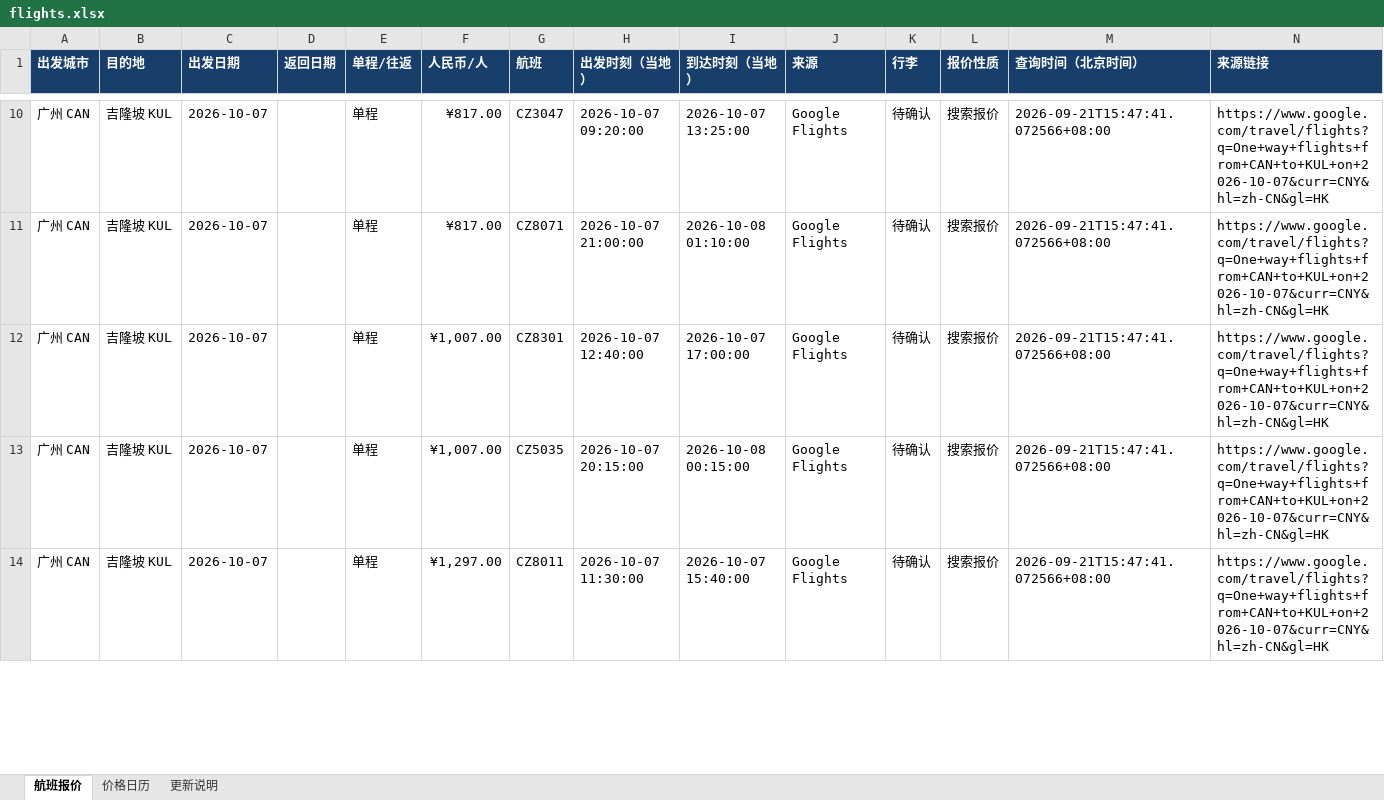
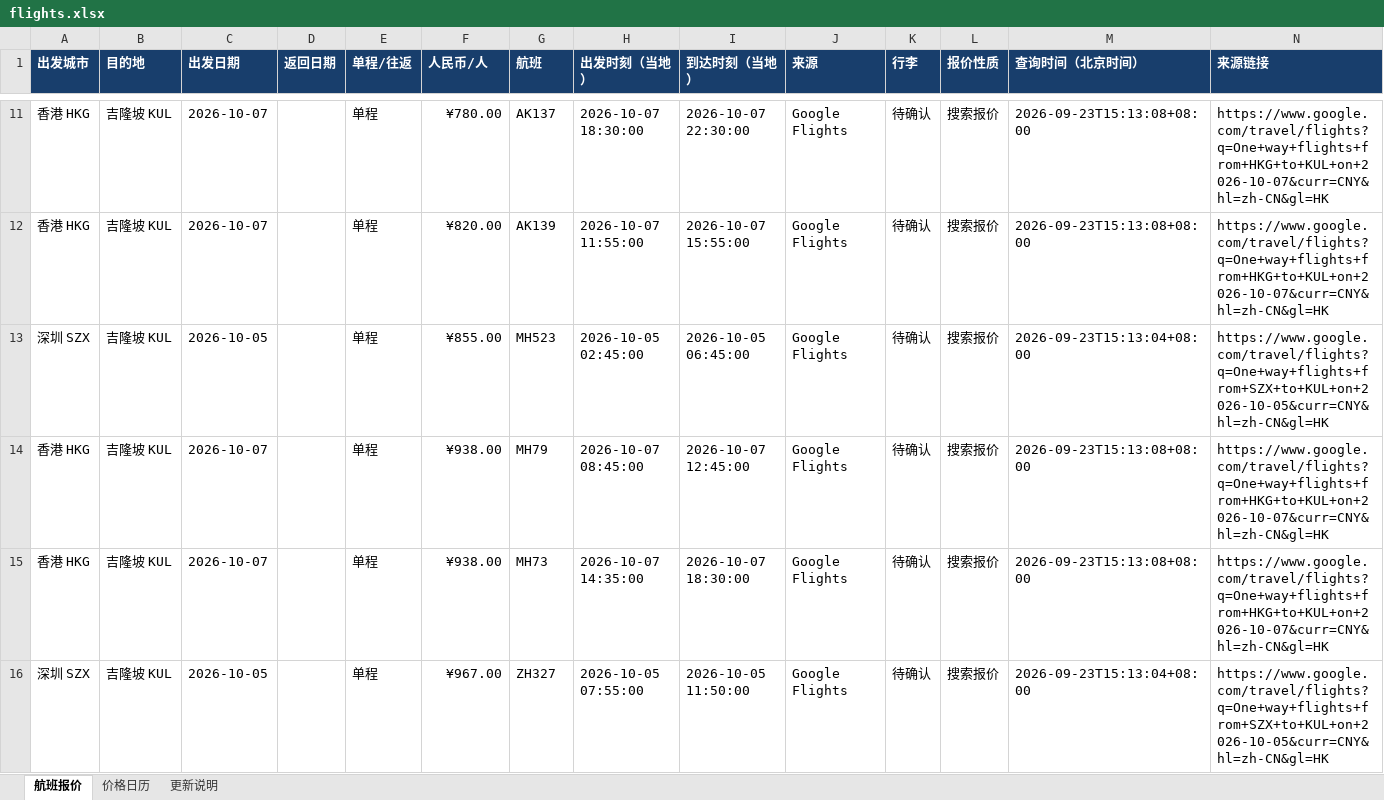
Before and after one commit to alfredzhenyu/flight-fares, an Excel workbook: flights.xlsx, sheet 航班报价, drawn as a sheet; only a part is shown, gaps mark what is left out; values as stored, in another font and other column widths than the file's, no borders; table styles not drawn; addresses are those after the commit; the diff covers the shown part only; the diff names each change by its address in the sheet, - before the commit and + after, or states it on an @@ line.

```diff
--- a/flights.xlsx (sheet 航班报价)
+++ b/flights.xlsx (sheet 航班报价)
-A11:A12 (出发城市): 广州 CAN
+A11:A12 (出发城市): 香港 HKG
-F11 (人民币/人): ¥817.00
+F11 (人民币/人): ¥780.00
-G11 (航班): CZ3047
+G11 (航班): AK137
-H11 (出发时刻（当地）): 2026-10-07 09:20:00
+H11 (出发时刻（当地）): 2026-10-07 18:30:00
-I11 (到达时刻（当地）): 2026-10-07 13:25:00
+I11 (到达时刻（当地）): 2026-10-07 22:30:00
-M11:M12 (查询时间（北京时间）): 2026-09-21T15:47:41.072566+08:00
+M11:M12 (查询时间（北京时间）): 2026-09-23T15:13:08+08:00
-N11:N12 (来源链接): https://www.google.com/travel/flights?q=One+way+flights+from+CAN+to+KUL+on+2026-10-07&curr=CNY&hl=zh-CN&gl=HK
+N11:N12 (来源链接): https://www.google.com/travel/flights?q=One+way+flights+from+HKG+to+KUL+on+2026-10-07&curr=CNY&hl=zh-CN&gl=HK
-F12 (人民币/人): ¥817.00
+F12 (人民币/人): ¥820.00
-G12 (航班): CZ8071
+G12 (航班): AK139
-H12 (出发时刻（当地）): 2026-10-07 21:00:00
+H12 (出发时刻（当地）): 2026-10-07 11:55:00
-I12 (到达时刻（当地）): 2026-10-08 01:10:00
+I12 (到达时刻（当地）): 2026-10-07 15:55:00
+row 13: 深圳 SZX | 吉隆坡 KUL | 2026-10-05 |  | 单程 | ¥855.00 | MH523 | 2026-10-05 02:45:00 | 2026-10-05 06:45:00 | Google Flights | 待确认 | 搜索报价 | 2026-09-23T15:13:04+08:00 | https://www.google.com/travel/flights?q=One+way+flights+from+SZX+to+KUL+on+2026-10-05&curr=CNY&hl=zh-CN&gl=HK
-A14:A15 (出发城市): 广州 CAN
+A14:A15 (出发城市): 香港 HKG
-F14:F15 (人民币/人): ¥1,007.00
+F14:F15 (人民币/人): ¥938.00
-G14 (航班): CZ8301
+G14 (航班): MH79
-H14 (出发时刻（当地）): 2026-10-07 12:40:00
+H14 (出发时刻（当地）): 2026-10-07 08:45:00
-I14 (到达时刻（当地）): 2026-10-07 17:00:00
+I14 (到达时刻（当地）): 2026-10-07 12:45:00
-M14:M15 (查询时间（北京时间）): 2026-09-21T15:47:41.072566+08:00
+M14:M15 (查询时间（北京时间）): 2026-09-23T15:13:08+08:00
-N14:N15 (来源链接): https://www.google.com/travel/flights?q=One+way+flights+from+CAN+to+KUL+on+2026-10-07&curr=CNY&hl=zh-CN&gl=HK
+N14:N15 (来源链接): https://www.google.com/travel/flights?q=One+way+flights+from+HKG+to+KUL+on+2026-10-07&curr=CNY&hl=zh-CN&gl=HK
-G15 (航班): CZ5035
+G15 (航班): MH73
-H15 (出发时刻（当地）): 2026-10-07 20:15:00
+H15 (出发时刻（当地）): 2026-10-07 14:35:00
-I15 (到达时刻（当地）): 2026-10-08 00:15:00
+I15 (到达时刻（当地）): 2026-10-07 18:30:00
-A16 (出发城市): 广州 CAN
+A16 (出发城市): 深圳 SZX
-C16 (出发日期): 2026-10-07
+C16 (出发日期): 2026-10-05
-F16 (人民币/人): ¥1,297.00
+F16 (人民币/人): ¥967.00
-G16 (航班): CZ8011
+G16 (航班): ZH327
-H16 (出发时刻（当地）): 2026-10-07 11:30:00
+H16 (出发时刻（当地）): 2026-10-05 07:55:00
-I16 (到达时刻（当地）): 2026-10-07 15:40:00
+I16 (到达时刻（当地）): 2026-10-05 11:50:00
-M16 (查询时间（北京时间）): 2026-09-21T15:47:41.072566+08:00
+M16 (查询时间（北京时间）): 2026-09-23T15:13:04+08:00
-N16 (来源链接): https://www.google.com/travel/flights?q=One+way+flights+from+CAN+to+KUL+on+2026-10-07&curr=CNY&hl=zh-CN&gl=HK
+N16 (来源链接): https://www.google.com/travel/flights?q=One+way+flights+from+SZX+to+KUL+on+2026-10-05&curr=CNY&hl=zh-CN&gl=HK
```
Also changed, not shown: 1 added row and 40 edited cells elsewhere in this sheet, sheet 价格日历, sheet 更新说明, 1 other file.
